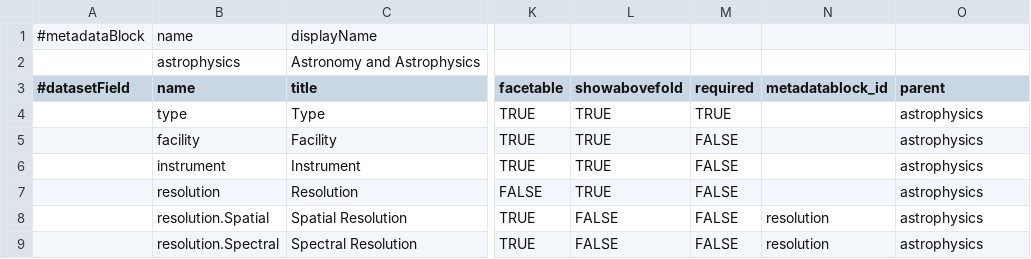
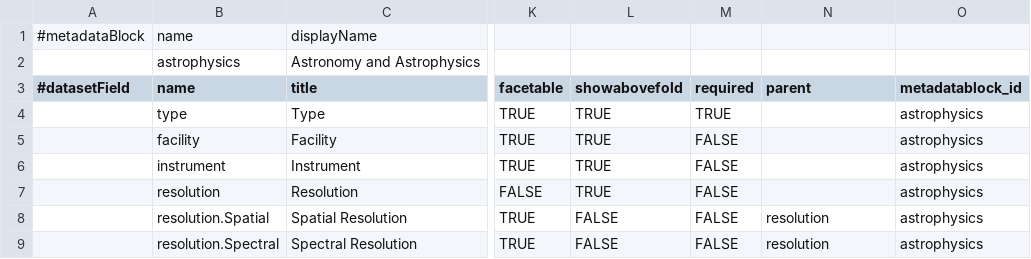
Before and after one commit to IQSS/dataverse, a TSV file: scripts/api/data/metadatablocks/astrophysics.tsv, drawn as a sheet; only a part is shown, gaps mark what is left out; the diff names each change by its address in the sheet, - before the commit and + after, or states it on an @@ line.

Commit message:
Fixed header name issues found by QA

```diff
--- a/scripts/api/data/metadatablocks/astrophysics.tsv
+++ b/scripts/api/data/metadatablocks/astrophysics.tsv
-N3: metadatablock_id
+N3: parent
-O3: parent
+O3: metadatablock_id
```
